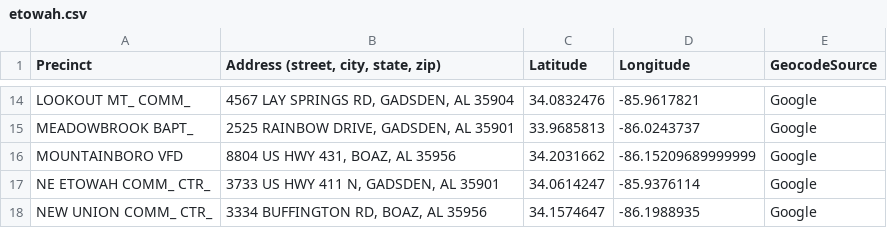
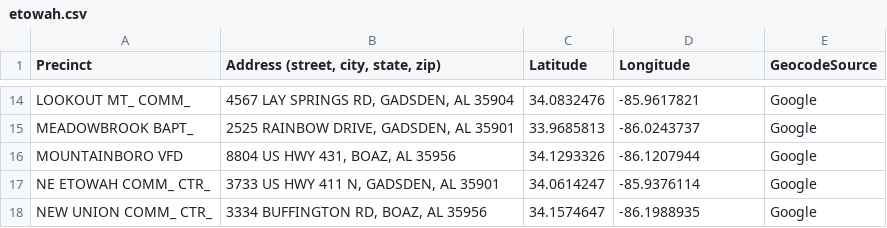
Before and after one commit to def1127/2024-AL-Precinct-Locations, a CSV file: County-Precincts-Labeled/etowah.csv, drawn as a sheet; only a part is shown, gaps mark what is left out.

```diff
--- a/County-Precincts-Labeled/etowah.csv
+++ b/County-Precincts-Labeled/etowah.csv
@@ -15,3 +15,3 @@ LOOKOUT MT_ COMM_,"4567 LAY SPRINGS RD, GADSDEN, AL 35904",34.0832476,-85.961782
 MEADOWBROOK BAPT_,"2525 RAINBOW DRIVE, GADSDEN, AL 35901",33.9685813,-86.0243737,Google
-MOUNTAINBORO VFD,"8804 US HWY 431, BOAZ, AL 35956",34.2031662,-86.15209689999999,Google
+MOUNTAINBORO VFD,"8804 US HWY 431, BOAZ, AL 35956",34.1293326,-86.1207944,Google
 NE ETOWAH COMM_ CTR_,"3733 US HWY 411 N, GADSDEN, AL 35901",34.0614247,-85.9376114,Google
```
Also changed, not shown: County-Precincts-Labeled/autauga.csv.
